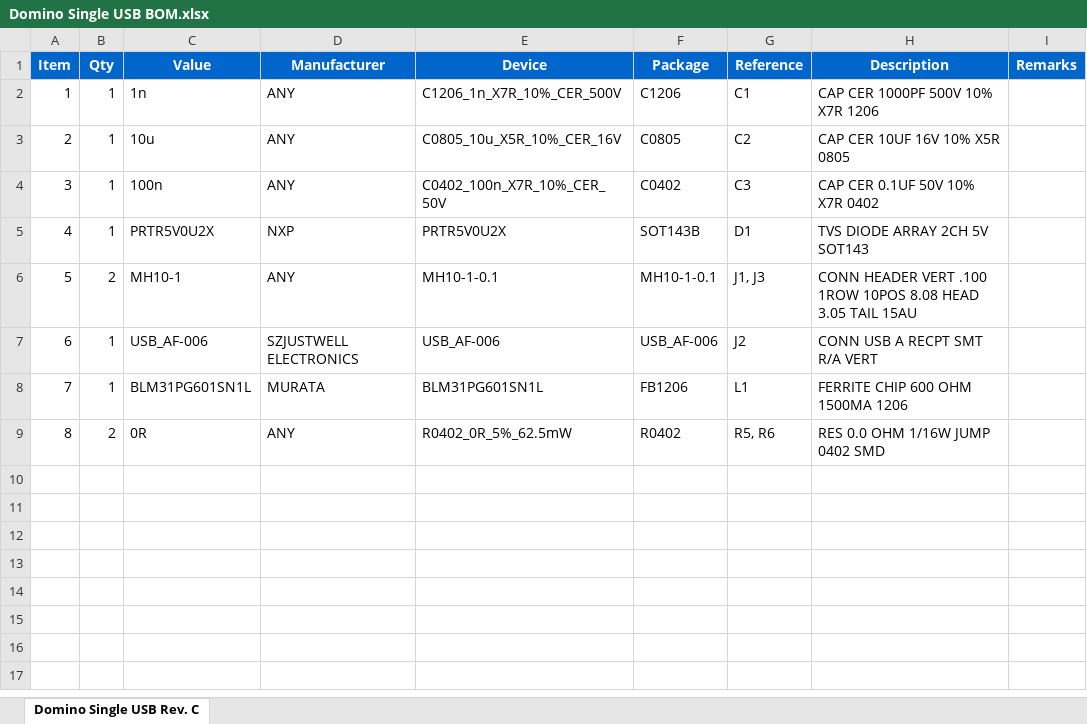
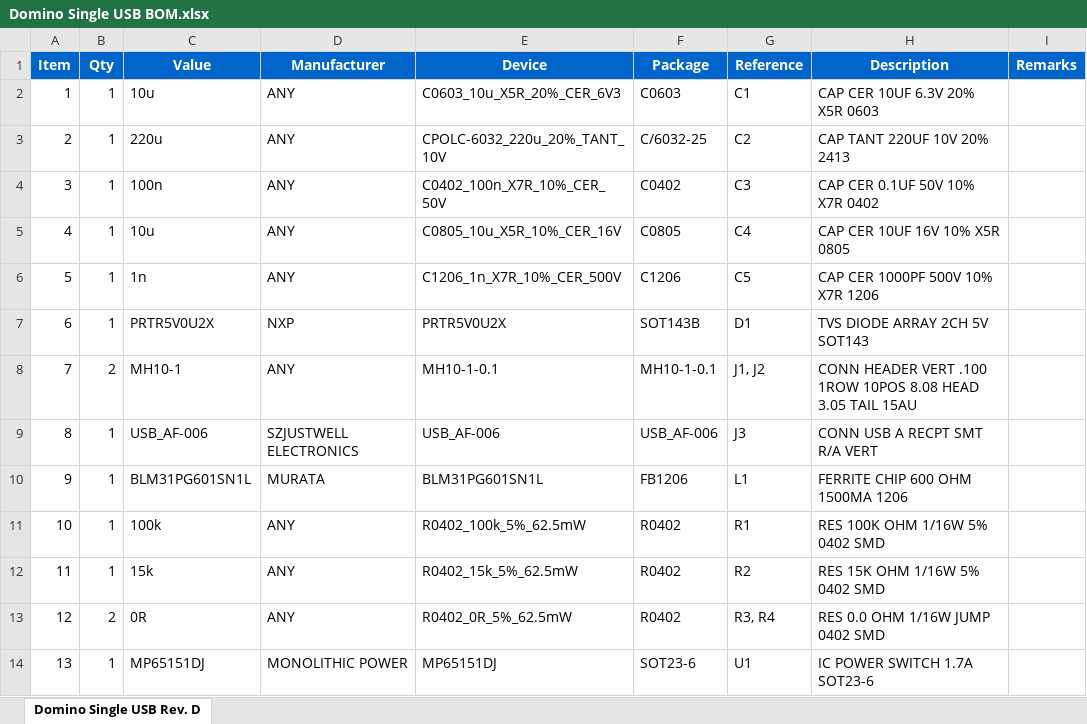
Before and after one commit to domino-team/domino-hardware, an Excel workbook: Domino Single USB/BOM/Domino Single USB BOM.xlsx, sheet Domino Single USB Rev. D, drawn as a sheet; values as stored, in another font and other column widths than the file's, no borders; addresses are those after the commit; the diff names each change by its address in the sheet, - before the commit and + after, or states it on an @@ line.

Commit message:
Added USB power switch to Sinfle USB tile

```diff
--- a/Domino Single USB/BOM/Domino Single USB BOM.xlsx (sheet Domino Single USB Rev. D)
+++ b/Domino Single USB/BOM/Domino Single USB BOM.xlsx (sheet Domino Single USB Rev. D)
-sheet tab: Domino Single USB Rev. C
+sheet tab: Domino Single USB Rev. D
-C2 (Value): 1n
+C2 (Value): 10u
-E2 (Device): C1206_1n_X7R_10%_CER_500V
+E2 (Device): C0603_10u_X5R_20%_CER_6V3
-F2 (Package): C1206
+F2 (Package): C0603
-H2 (Description): CAP CER 1000PF 500V 10% X7R 1206
+H2 (Description): CAP CER 10UF 6.3V 20% X5R 0603
-C3 (Value): 10u
+C3 (Value): 220u
-E3 (Device): C0805_10u_X5R_10%_CER_16V
+E3 (Device): CPOLC-6032_220u_20%_TANT_10V
-F3 (Package): C0805
+F3 (Package): C/6032-25
-H3 (Description): CAP CER 10UF 16V 10% X5R 0805
+H3 (Description): CAP TANT 220UF 10V 20% 2413
+row 5: 4 | 1 | 10u | ANY | C0805_10u_X5R_10%_CER_16V | C0805 | C4 | CAP CER 10UF 16V 10% X5R 0805
+row 6: 5 | 1 | 1n | ANY | C1206_1n_X7R_10%_CER_500V | C1206 | C5 | CAP CER 1000PF 500V 10% X7R 1206
@@ column A (Item) renumbered between rows 7 and 13 @@
-G8 (Reference): J1, J3
+G8 (Reference): J1, J2
-G9 (Reference): J2
+G9 (Reference): J3
+row 11: 10 | 1 | 100k | ANY | R0402_100k_5%_62.5mW | R0402 | R1 | RES 100K OHM 1/16W 5% 0402 SMD
+row 12: 11 | 1 | 15k | ANY | R0402_15k_5%_62.5mW | R0402 | R2 | RES 15K OHM 1/16W 5% 0402 SMD
-G13 (Reference): R5, R6
+G13 (Reference): R3, R4
+row 14: 13 | 1 | MP65151DJ | MONOLITHIC POWER | MP65151DJ | SOT23-6 | U1 | IC POWER SWITCH 1.7A SOT23-6
```
Also changed, not shown: 36 other files.
